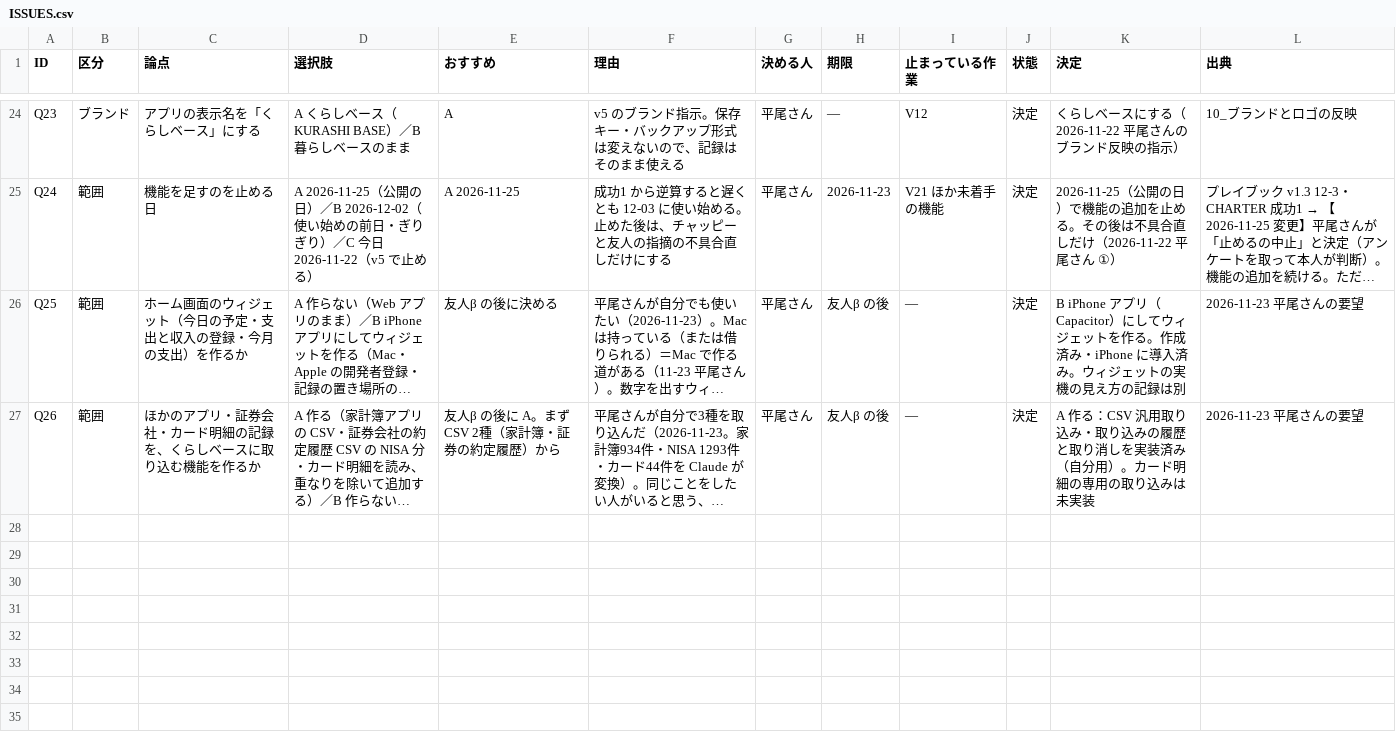
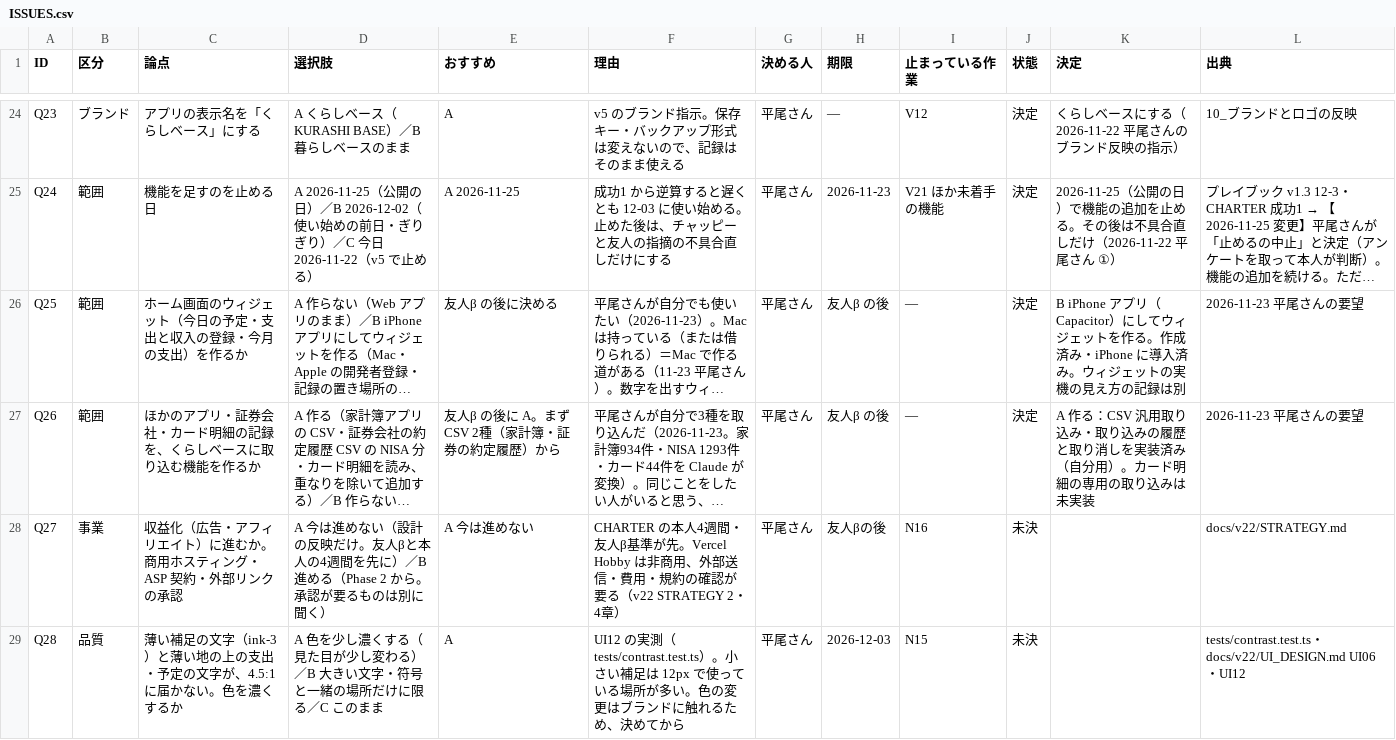
Before and after one commit to kkkaipppp/kurashi-base, a CSV file: docs/parent_progress_export/ISSUES.csv, drawn as a sheet; only a part is shown, gaps mark what is left out; long unchanged cells end in …; the diff names each change by its address in the sheet, - before the commit and + after, or states it on an @@ line.

```diff
--- a/docs/parent_progress_export/ISSUES.csv
+++ b/docs/parent_progress_export/ISSUES.csv
+row 28: Q27 | 事業 | 収益化（広告・アフィリエイト）に進むか。商用ホスティング・ASP 契約・外部リンクの承認 | A 今は進めない（設計の反映だけ。友人βと本人の4週間を先に）／B 進める（Phase 2 から。承認が要るものは別に聞く） | A 今は進めない | CHARTER の本人4週間・友人β基準が先。Vercel Hobby は非商用、外部送信・費用・規約の確認が要る（v22 STRATEGY 2・4章） | 平尾さん | 友人βの後 | N16 | 未決 |  | docs/v22/STRATEGY.md
+row 29: Q28 | 品質 | 薄い補足の文字（ink-3）と薄い地の上の支出・予定の文字が、4.5:1 に届かない。色を濃くするか | A 色を少し濃くする（見た目が少し変わる）／B 大きい文字・符号と一緒の場所だけに限る／C このまま | A | UI12 の実測（tests/contrast.test.ts）。小さい補足は 12px で使っている場所が多い。色の変更はブランドに触れるため、決めてから | 平尾さん | 2026-12-03 | N15 | 未決 |  | tests/contrast.test.ts・docs/v22/UI_DESIGN.md UI06・UI12
```
Also changed, not shown: docs/parent_progress_export/WBS.csv, docs/progress/ISSUES.csv, 22 other files.
